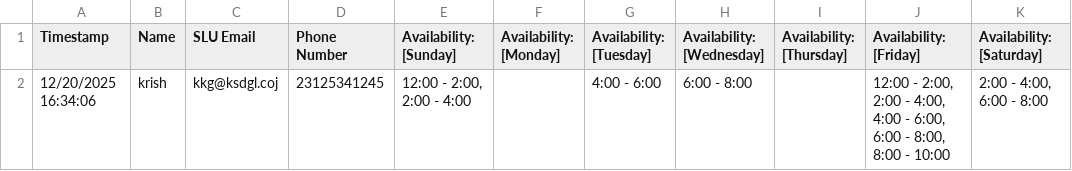
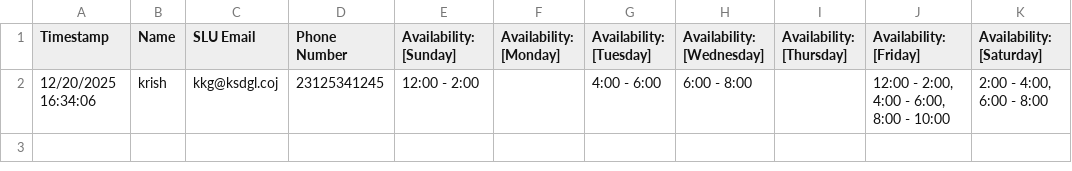
Before and after one commit to krishank-gupta/scheduling, a CSV file: responses.csv, drawn as a sheet; only a part is shown; the diff names each change by its address in the sheet, - before the commit and + after, or states it on an @@ line.

```diff
--- a/responses.csv
+++ b/responses.csv
-E2 (Availability: [Sunday]): 12:00 - 2:00, 2:00 - 4:00
+E2 (Availability: [Sunday]): 12:00 - 2:00
-J2 (Availability: [Friday]): …- 2:00, 2:00 - 4:00, 4:00 - 6:00, 6:00 - 8:00, 8:00 -…
+J2 (Availability: [Friday]): …- 2:00, 4:00 - 6:00, 8:00 -…
```
Also changed, not shown: 1 other file.
